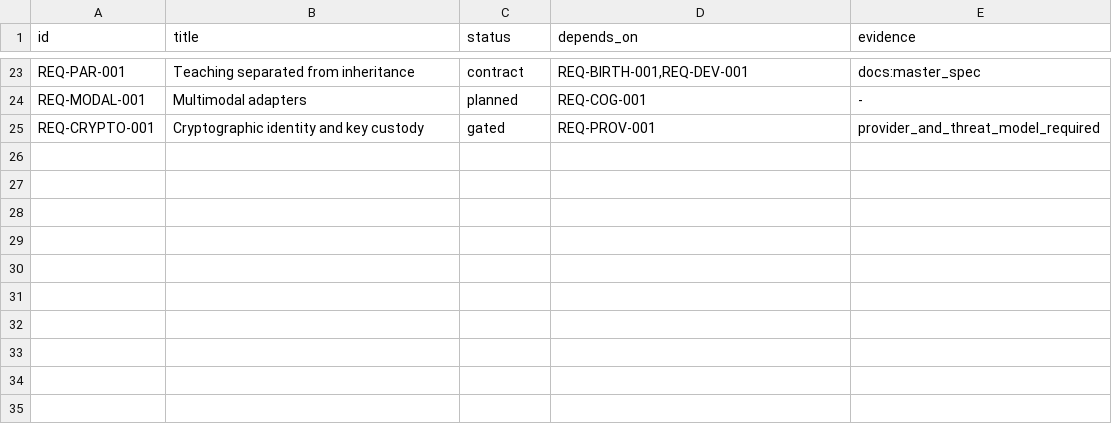
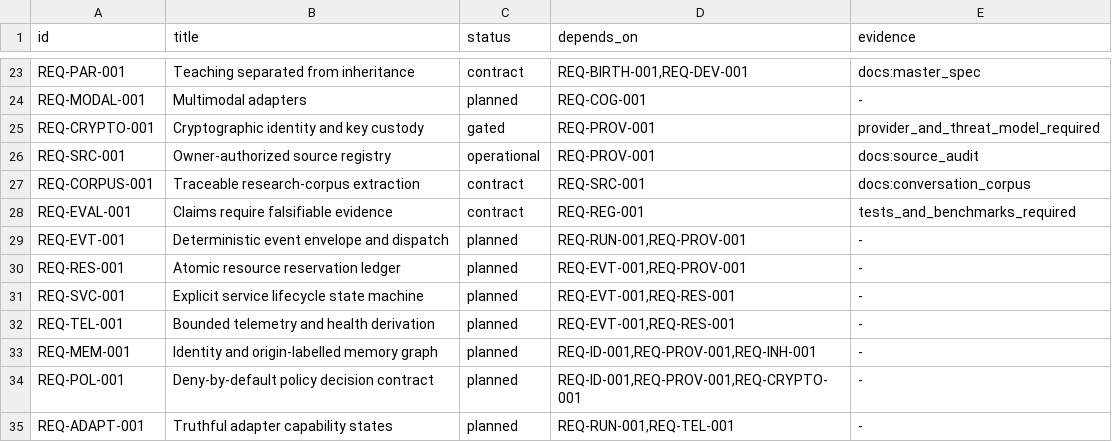
Before and after one commit to jayprophit/Genesis, a TSV file: registry/requirements.tsv, drawn as a sheet; only a part is shown, gaps mark what is left out; the diff names each change by its address in the sheet, - before the commit and + after, or states it on an @@ line.

Commit message:
Ingest authorized legacy research abstractions

```diff
--- a/registry/requirements.tsv
+++ b/registry/requirements.tsv
+row 26: REQ-SRC-001 | Owner-authorized source registry | operational | REQ-PROV-001 | docs:source_audit
+row 27: REQ-CORPUS-001 | Traceable research-corpus extraction | contract | REQ-SRC-001 | docs:conversation_corpus
+row 28: REQ-EVAL-001 | Claims require falsifiable evidence | contract | REQ-REG-001 | tests_and_benchmarks_required
+row 29: REQ-EVT-001 | Deterministic event envelope and dispatch | planned | REQ-RUN-001,REQ-PROV-001 | -
+row 30: REQ-RES-001 | Atomic resource reservation ledger | planned | REQ-EVT-001,REQ-PROV-001 | -
+row 31: REQ-SVC-001 | Explicit service lifecycle state machine | planned | REQ-EVT-001,REQ-RES-001 | -
+row 32: REQ-TEL-001 | Bounded telemetry and health derivation | planned | REQ-EVT-001,REQ-RES-001 | -
+row 33: REQ-MEM-001 | Identity and origin-labelled memory graph | planned | REQ-ID-001,REQ-PROV-001,REQ-INH-001 | -
+row 34: REQ-POL-001 | Deny-by-default policy decision contract | planned | REQ-ID-001,REQ-PROV-001,REQ-CRYPTO-001 | -
+row 35: REQ-ADAPT-001 | Truthful adapter capability states | planned | REQ-RUN-001,REQ-TEL-001 | -
```
Also changed, not shown: 11 other files.
